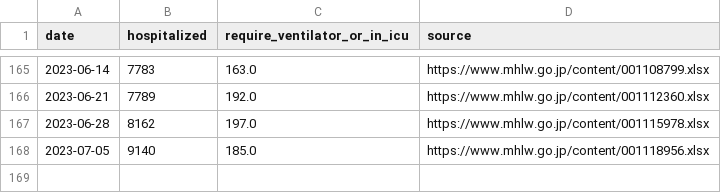
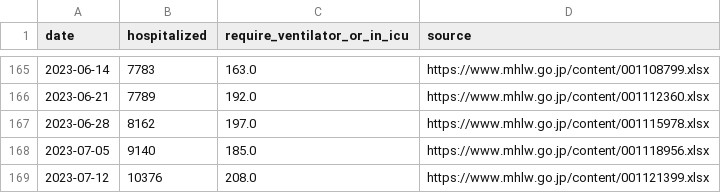
Before and after one commit to fqj1994/covid-19-dataflow-jp, a CSV file: data/mhlw_hospitalization.csv, drawn as a sheet; only a part is shown, gaps mark what is left out; the diff names each change by its address in the sheet, - before the commit and + after, or states it on an @@ line.

Commit message:
update data/mhlw_hospitalization.csv

```diff
--- a/data/mhlw_hospitalization.csv
+++ b/data/mhlw_hospitalization.csv
+row 169: 2023-07-12 | 10376 | 208.0 | https://www.mhlw.go.jp/content/001121399.xlsx
```
Also changed, not shown: 1 other file.
